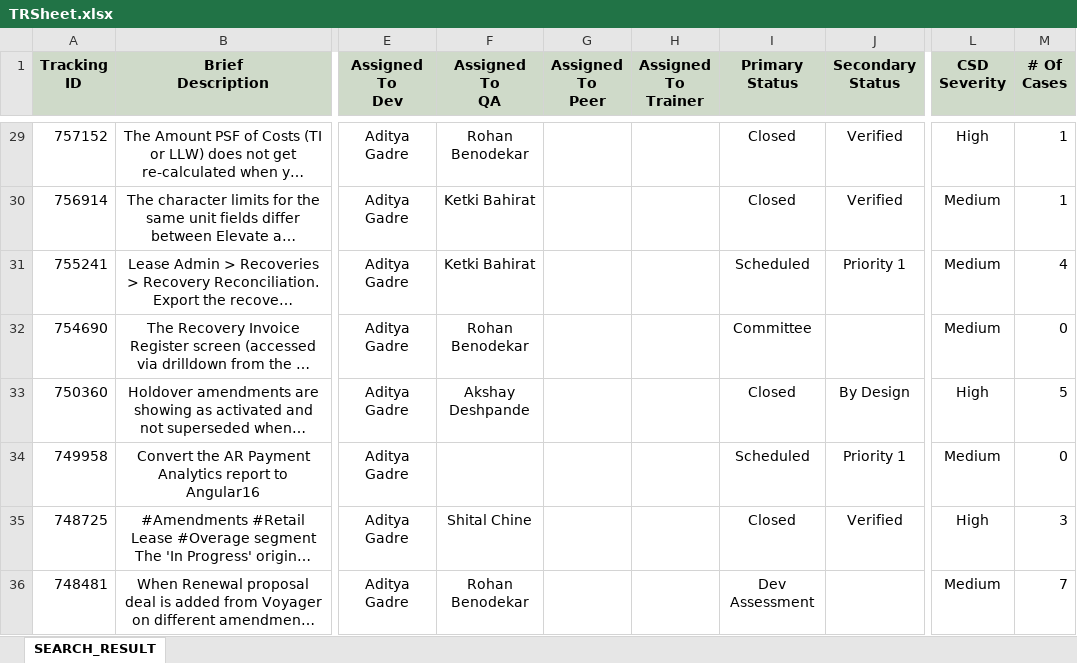
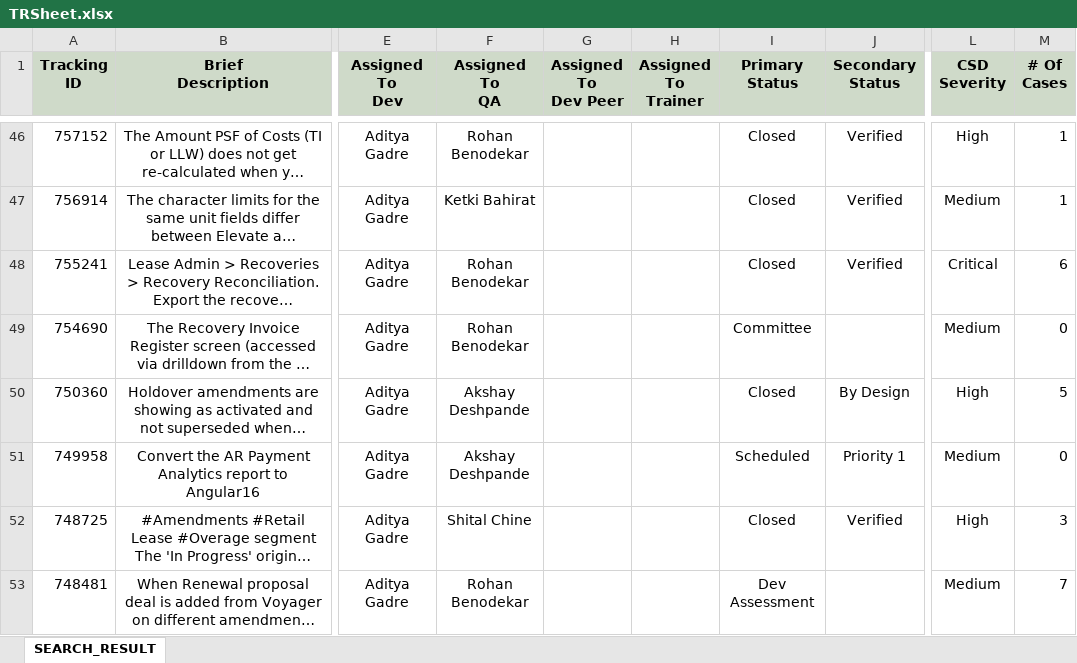
Before and after one commit to innovateprogrammer/teamvaultAIbotKB, an Excel workbook: TRSheet.xlsx, sheet SEARCH_RESULT, drawn as a sheet; only a part is shown, gaps mark what is left out; long unchanged cells end in …; values as stored, in another font and other column widths than the file's, no borders; addresses are those after the commit; ↵ is a line break in a cell; the diff covers the shown part only; the diff names each change by its address in the sheet, - before the commit and + after, or states it on an @@ line.

```diff
--- a/TRSheet.xlsx (sheet SEARCH_RESULT)
+++ b/TRSheet.xlsx (sheet SEARCH_RESULT)
-G1: Assigned To ↵ Peer
+G1: Assigned To ↵ Dev Peer
-F48 (Assigned To QA): Ketki Bahirat
+F48 (Assigned To QA): Rohan Benodekar
-I48 (Primary Status): Scheduled
+I48 (Primary Status): Closed
-J48 (Secondary Status): Priority 1
+J48 (Secondary Status): Verified
-L48 (CSD Severity): Medium
+L48 (CSD Severity): Critical
-M48 (# Of Cases): 4
+M48 (# Of Cases): 6
-F51 (Assigned To QA): (empty)
+F51 (Assigned To QA): Akshay Deshpande
```
Also changed, not shown: 21 added rows and 17 edited cells elsewhere in this sheet, track.xlsx, 1 other file.
